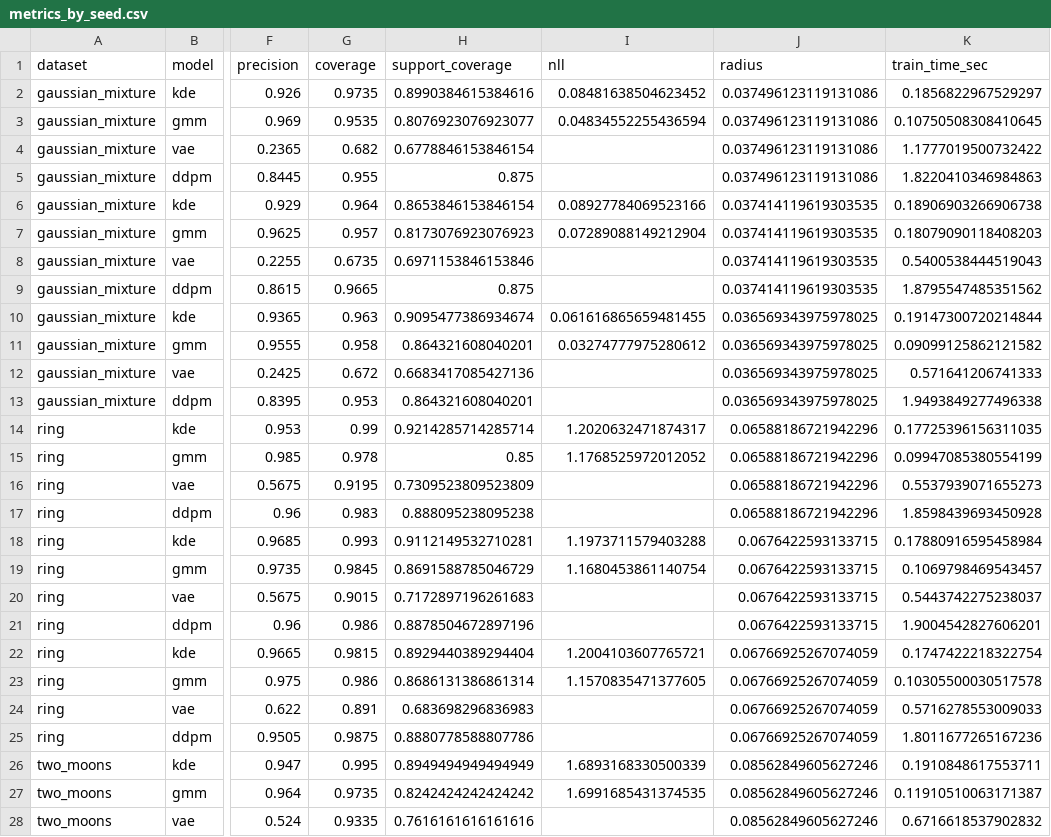
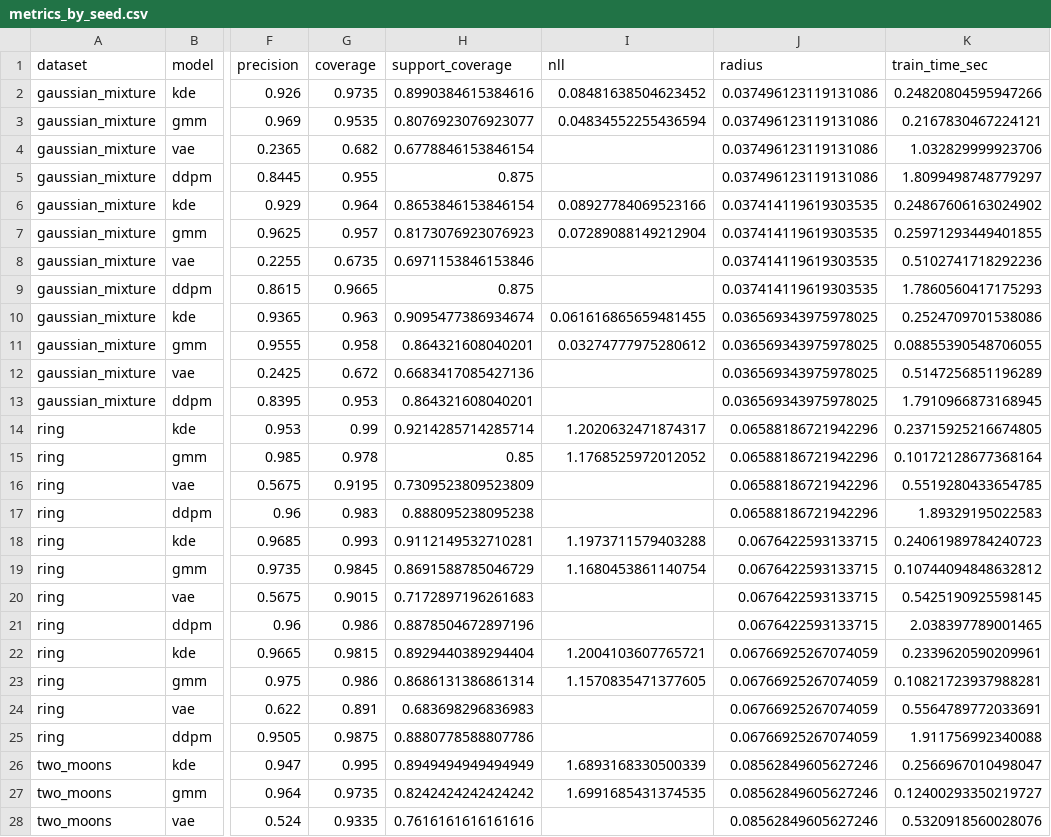
Before and after one commit to Etha-Sun/ModelingFinal, a CSV file: results/metrics_by_seed.csv, drawn as a sheet; only a part is shown, gaps mark what is left out; the diff covers the shown part only; the diff names each change by its address in the sheet, - before the commit and + after, or states it on an @@ line.

```diff
--- a/results/metrics_by_seed.csv
+++ b/results/metrics_by_seed.csv
-K2 (train_time_sec): 0.1856822967529297
+K2 (train_time_sec): 0.24820804595947266
-K3 (train_time_sec): 0.10750508308410645
+K3 (train_time_sec): 0.2167830467224121
-K4 (train_time_sec): 1.1777019500732422
+K4 (train_time_sec): 1.032829999923706
-K5 (train_time_sec): 1.8220410346984863
+K5 (train_time_sec): 1.8099498748779297
-K6 (train_time_sec): 0.18906903266906738
+K6 (train_time_sec): 0.24867606163024902
-K7 (train_time_sec): 0.18079090118408203
+K7 (train_time_sec): 0.25971293449401855
-K8 (train_time_sec): 0.5400538444519043
+K8 (train_time_sec): 0.5102741718292236
-K9 (train_time_sec): 1.8795547485351562
+K9 (train_time_sec): 1.7860560417175293
-K10 (train_time_sec): 0.19147300720214844
+K10 (train_time_sec): 0.2524709701538086
-K11 (train_time_sec): 0.09099125862121582
+K11 (train_time_sec): 0.08855390548706055
-K12 (train_time_sec): 0.571641206741333
+K12 (train_time_sec): 0.5147256851196289
-K13 (train_time_sec): 1.9493849277496338
+K13 (train_time_sec): 1.7910966873168945
-K14 (train_time_sec): 0.17725396156311035
+K14 (train_time_sec): 0.23715925216674805
-K15 (train_time_sec): 0.09947085380554199
+K15 (train_time_sec): 0.10172128677368164
-K16 (train_time_sec): 0.5537939071655273
+K16 (train_time_sec): 0.5519280433654785
-K17 (train_time_sec): 1.8598439693450928
+K17 (train_time_sec): 1.89329195022583
-K18 (train_time_sec): 0.17880916595458984
+K18 (train_time_sec): 0.24061989784240723
-K19 (train_time_sec): 0.1069798469543457
+K19 (train_time_sec): 0.10744094848632812
-K20 (train_time_sec): 0.5443742275238037
+K20 (train_time_sec): 0.5425190925598145
-K21 (train_time_sec): 1.9004542827606201
+K21 (train_time_sec): 2.038397789001465
-K22 (train_time_sec): 0.1747422218322754
+K22 (train_time_sec): 0.2339620590209961
-K23 (train_time_sec): 0.10305500030517578
+K23 (train_time_sec): 0.10821723937988281
-K24 (train_time_sec): 0.5716278553009033
+K24 (train_time_sec): 0.5564789772033691
-K25 (train_time_sec): 1.8011677265167236
+K25 (train_time_sec): 1.911756992340088
-K26 (train_time_sec): 0.1910848617553711
+K26 (train_time_sec): 0.2566967010498047
-K27 (train_time_sec): 0.11910510063171387
+K27 (train_time_sec): 0.12400293350219727
-K28 (train_time_sec): 0.6716618537902832
+K28 (train_time_sec): 0.5320918560028076
```
Also changed, not shown: 21 edited cells elsewhere in this file, results/conditional_metrics_by_seed.csv, results/conditional_metrics_summary.csv, 24 other files.
